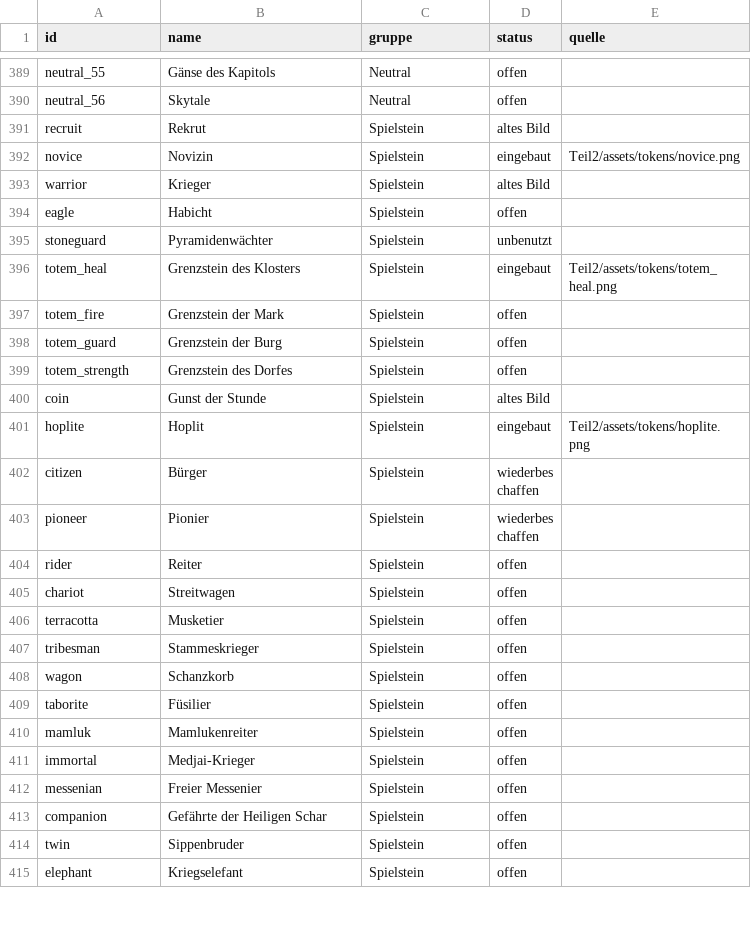
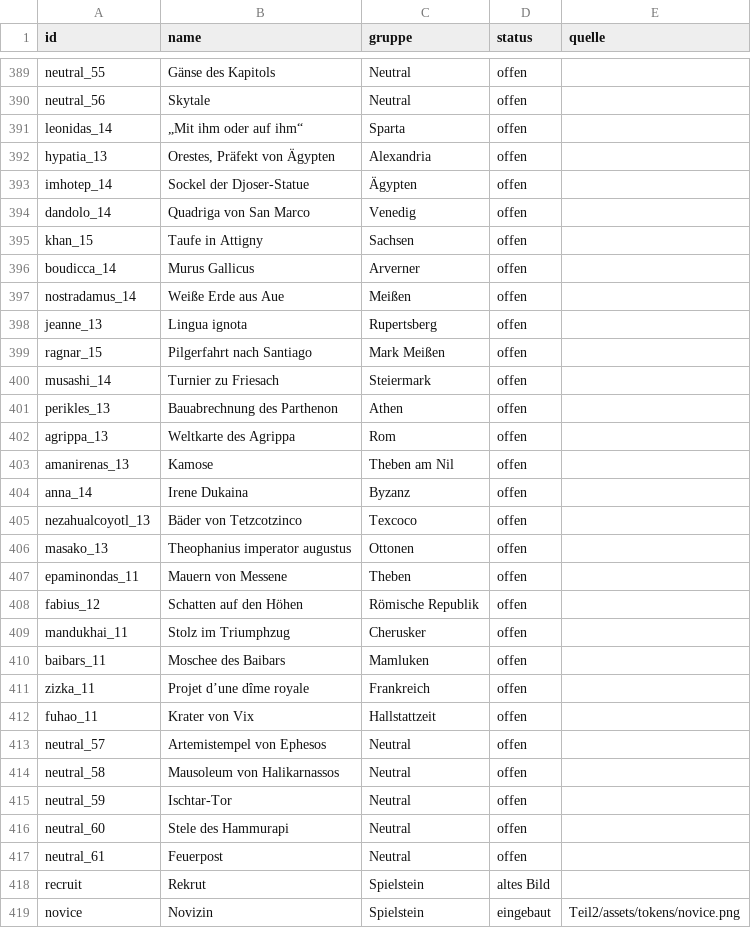
Before and after one commit to ProjectPyTales/Aeterna_Hauptspiel, a CSV file: ungenutzte_assets/ASTRA_STAND.csv, drawn as a sheet; only a part is shown, gaps mark what is left out; the shorter side is filled out with more unchanged rows; the diff names each change by its address in the sheet, - before the commit and + after, or states it on an @@ line.

```diff
--- a/ungenutzte_assets/ASTRA_STAND.csv
+++ b/ungenutzte_assets/ASTRA_STAND.csv
+row 391: leonidas_14 | „Mit ihm oder auf ihm“ | Sparta | offen
+row 392: hypatia_13 | Orestes, Präfekt von Ägypten | Alexandria | offen
+row 393: imhotep_14 | Sockel der Djoser-Statue | Ägypten | offen
+row 394: dandolo_14 | Quadriga von San Marco | Venedig | offen
+row 395: khan_15 | Taufe in Attigny | Sachsen | offen
+row 396: boudicca_14 | Murus Gallicus | Arverner | offen
+row 397: nostradamus_14 | Weiße Erde aus Aue | Meißen | offen
+row 398: jeanne_13 | Lingua ignota | Rupertsberg | offen
+row 399: ragnar_15 | Pilgerfahrt nach Santiago | Mark Meißen | offen
+row 400: musashi_14 | Turnier zu Friesach | Steiermark | offen
+row 401: perikles_13 | Bauabrechnung des Parthenon | Athen | offen
+row 402: agrippa_13 | Weltkarte des Agrippa | Rom | offen
+row 403: amanirenas_13 | Kamose | Theben am Nil | offen
+row 404: anna_14 | Irene Dukaina | Byzanz | offen
+row 405: nezahualcoyotl_13 | Bäder von Tetzcotzinco | Texcoco | offen
+row 406: masako_13 | Theophanius imperator augustus | Ottonen | offen
+row 407: epaminondas_11 | Mauern von Messene | Theben | offen
+row 408: fabius_12 | Schatten auf den Höhen | Römische Republik | offen
+row 409: mandukhai_11 | Stolz im Triumphzug | Cherusker | offen
+row 410: baibars_11 | Moschee des Baibars | Mamluken | offen
+row 411: zizka_11 | Projet d’une dîme royale | Frankreich | offen
+row 412: fuhao_11 | Krater von Vix | Hallstattzeit | offen
+row 413: neutral_57 | Artemistempel von Ephesos | Neutral | offen
+row 414: neutral_58 | Mausoleum von Halikarnassos | Neutral | offen
+row 415: neutral_59 | Ischtar-Tor | Neutral | offen
+row 416: neutral_60 | Stele des Hammurapi | Neutral | offen
+row 417: neutral_61 | Feuerpost | Neutral | offen
```
Also changed, not shown: 19 other files.
